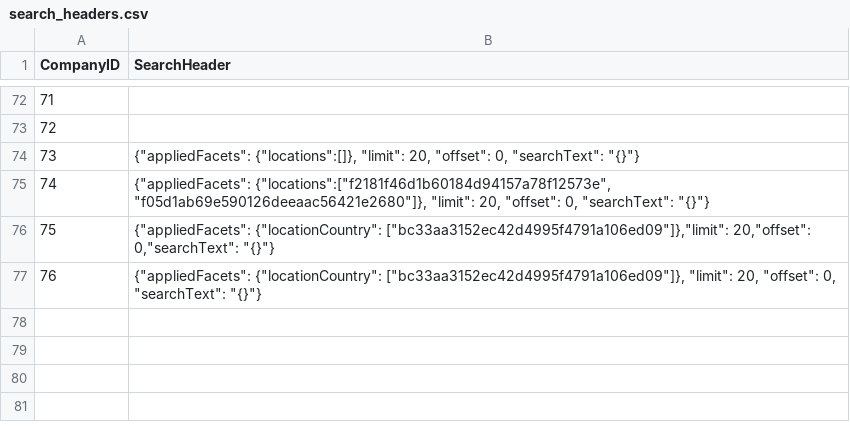
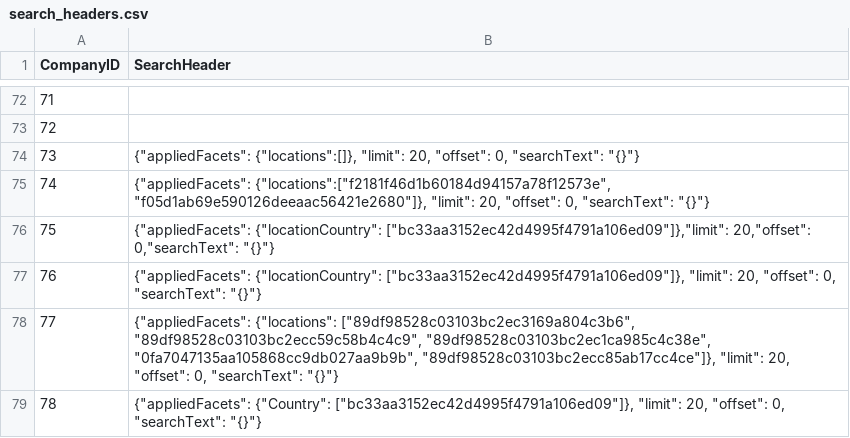
Before and after one commit to mehtajinesh/New-Full-Time-Jobs-Notifier, a CSV file: data/search_headers.csv, drawn as a sheet; only a part is shown, gaps mark what is left out.

```diff
--- a/data/search_headers.csv
+++ b/data/search_headers.csv
@@ -77 +77,3 @@ CompanyID|SearchHeader
 76|{"appliedFacets": {"locationCountry": ["bc33aa3152ec42d4995f4791a106ed09"]}, "limit": 20, "offset": 0, "searchText": "{}"}
+77|{"appliedFacets": {"locations": ["89df98528c03103bc2ec3169a804c3b6", "89df98528c03103bc2ecc59c58b4c4c9", "89df98528c03103bc2ec1ca985c4c38e", "0fa7047135aa105868cc9db027aa9b9b", "89df98528c03103bc2ecc85ab17cc4ce"]}, "limit": 20, "offset": 0, "searchText": "{}"}
+78|{"appliedFacets": {"Country": ["bc33aa3152ec42d4995f4791a106ed09"]}, "limit": 20, "offset": 0, "searchText": "{}"}
```
Also changed, not shown: data/already_known_jobs.csv, data/company_data.csv, 3 other files.
